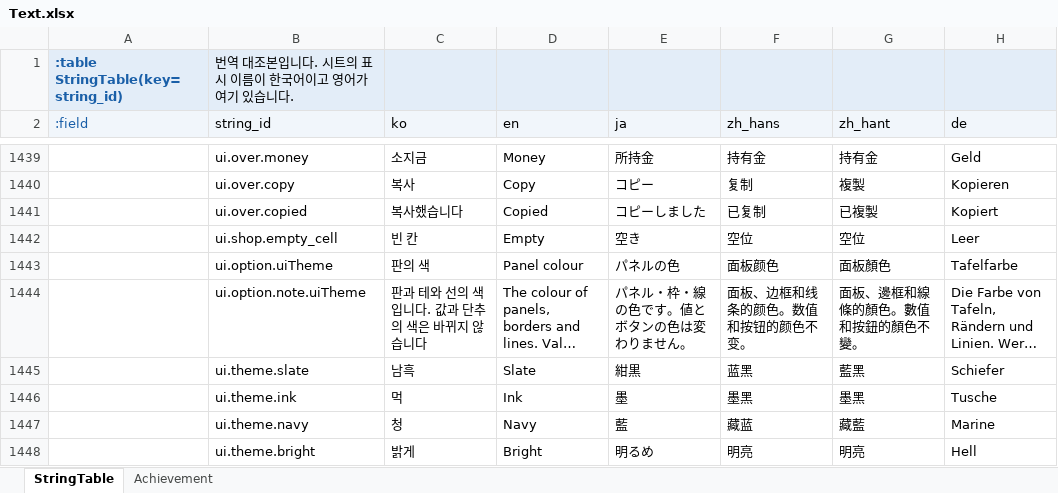
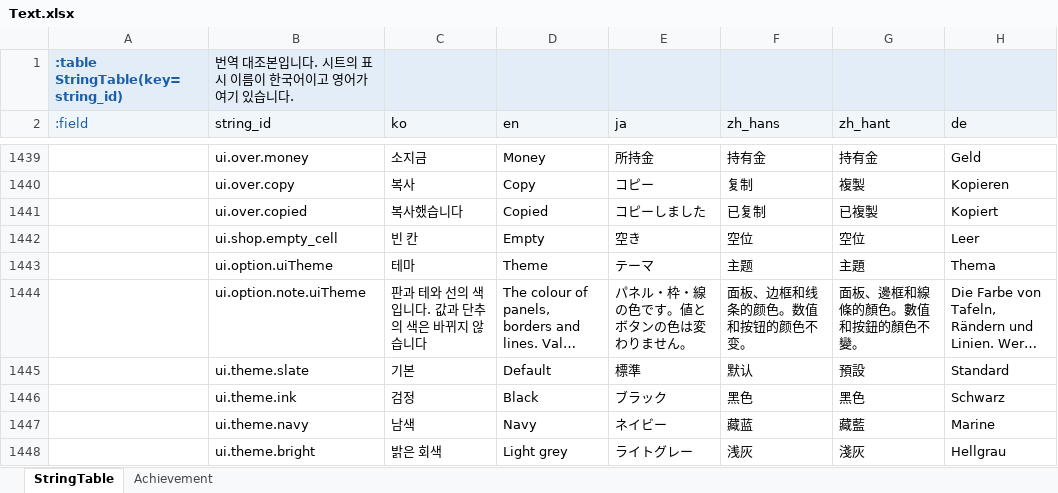
Before and after one commit to maxidea1024/tabbit, an Excel workbook: samples/clover/design-data/xlsx/Text.xlsx, sheet StringTable, drawn as a sheet; only a part is shown, gaps mark what is left out; long unchanged cells end in …; values as stored, in another font and other column widths than the file's, no borders; the diff names each change by its address in the sheet, - before the commit and + after, or states it on an @@ line.

Commit message:
feat: clover 테마를 색으로 보고 고릅니다 · 옵션의 이름도 테마로

```diff
--- a/samples/clover/design-data/xlsx/Text.xlsx (sheet StringTable)
+++ b/samples/clover/design-data/xlsx/Text.xlsx (sheet StringTable)
-C1443 (ko): 판의 색
+C1443 (ko): 테마
-D1443 (en): Panel colour
+D1443 (en): Theme
-E1443 (ja): パネルの色
+E1443 (ja): テーマ
-F1443 (zh_hans): 面板颜色
+F1443 (zh_hans): 主题
-G1443 (zh_hant): 面板顏色
+G1443 (zh_hant): 主題
-H1443 (de): Tafelfarbe
+H1443 (de): Thema
-C1445 (ko): 남흑
+C1445 (ko): 기본
-D1445 (en): Slate
+D1445 (en): Default
-E1445 (ja): 紺黒
+E1445 (ja): 標準
-F1445 (zh_hans): 蓝黑
+F1445 (zh_hans): 默认
-G1445 (zh_hant): 藍黑
+G1445 (zh_hant): 預設
-H1445 (de): Schiefer
+H1445 (de): Standard
-C1446 (ko): 먹
+C1446 (ko): 검정
-D1446 (en): Ink
+D1446 (en): Black
-E1446 (ja): 墨
+E1446 (ja): ブラック
-F1446 (zh_hans): 墨黑
+F1446 (zh_hans): 黑色
-G1446 (zh_hant): 墨黑
+G1446 (zh_hant): 黑色
-H1446 (de): Tusche
+H1446 (de): Schwarz
-C1447 (ko): 청
+C1447 (ko): 남색
-E1447 (ja): 藍
+E1447 (ja): ネイビー
-C1448 (ko): 밝게
+C1448 (ko): 밝은 회색
-D1448 (en): Bright
+D1448 (en): Light grey
-E1448 (ja): 明るめ
+E1448 (ja): ライトグレー
-F1448 (zh_hans): 明亮
+F1448 (zh_hans): 浅灰
-G1448 (zh_hant): 明亮
+G1448 (zh_hant): 淺灰
-H1448 (de): Hell
+H1448 (de): Hellgrau
```
Also changed, not shown: 6 other files.
